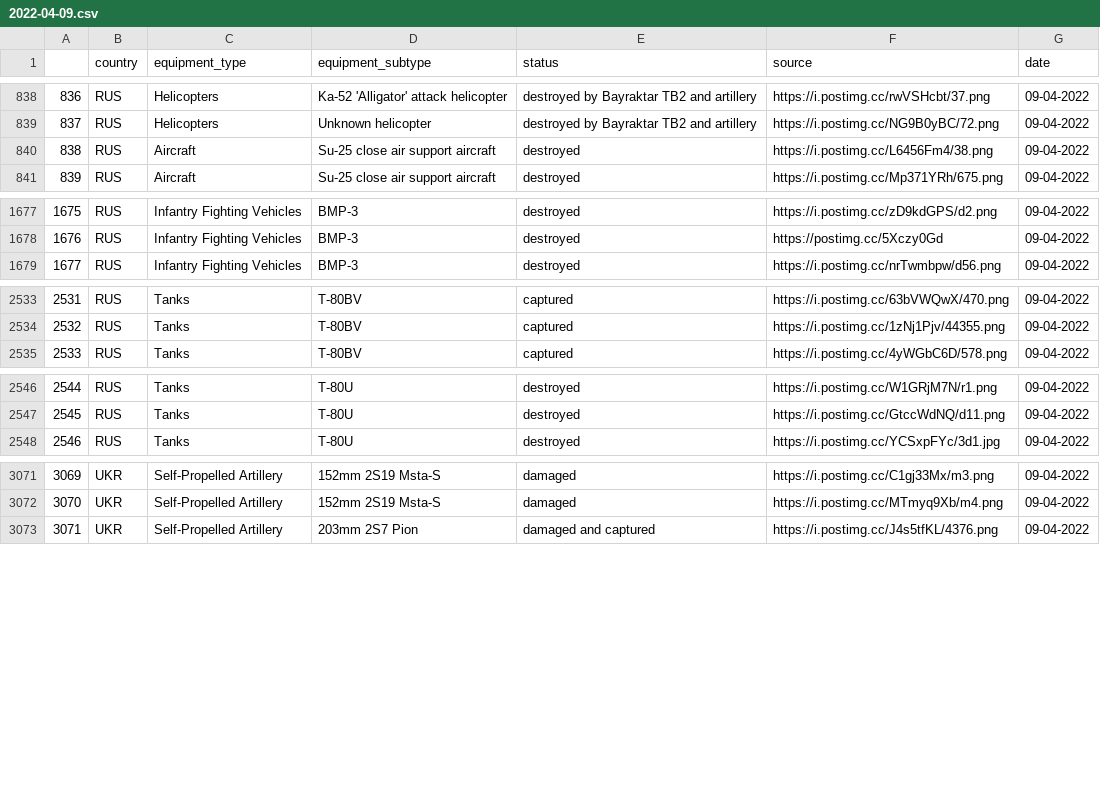
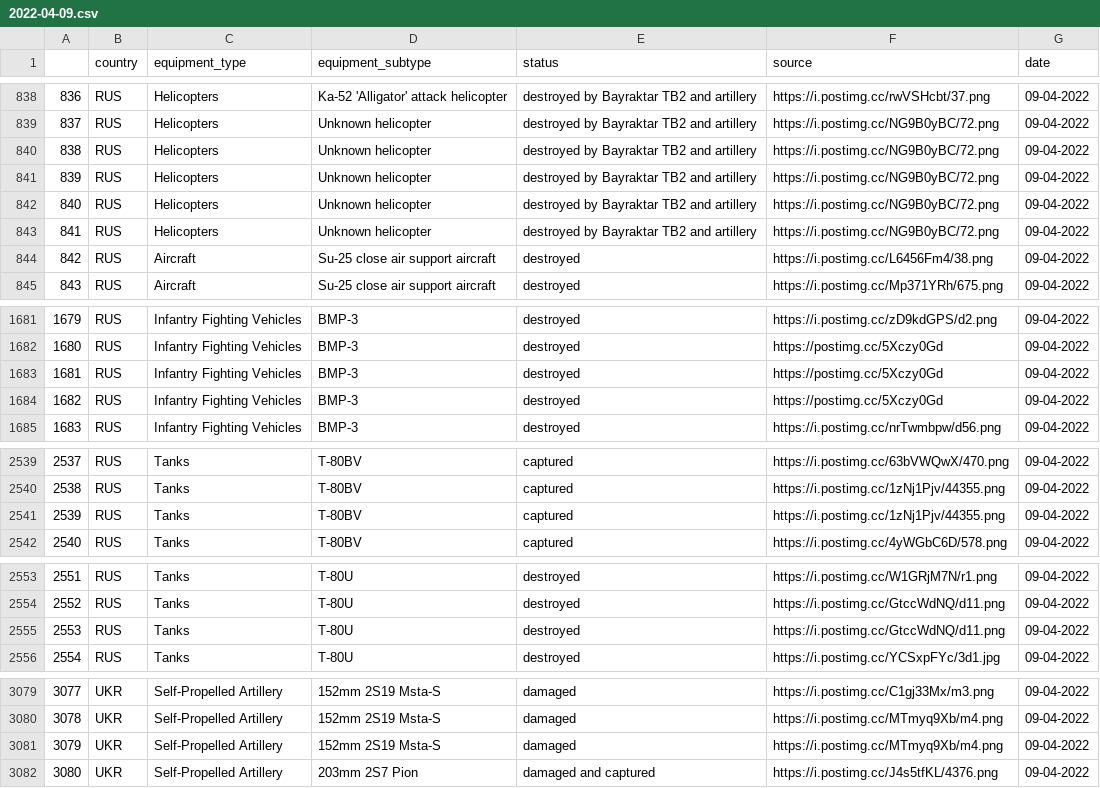
Before and after one commit to Ganymede23/scrape_oryx_py, a CSV file: output_files/2022-04-09.csv, drawn as a sheet; only a part is shown, gaps mark what is left out; addresses are those after the commit; the diff names each change by its address in the sheet, - before the commit and + after, or states it on an @@ line.

```diff
--- a/output_files/2022-04-09.csv
+++ b/output_files/2022-04-09.csv
+row 840: 838 | RUS | Helicopters | Unknown helicopter | destroyed by Bayraktar TB2 and artillery | https://i.postimg.cc/NG9B0yBC/72.png | 09-04-2022
+row 841: 839 | RUS | Helicopters | Unknown helicopter | destroyed by Bayraktar TB2 and artillery | https://i.postimg.cc/NG9B0yBC/72.png | 09-04-2022
+row 842: 840 | RUS | Helicopters | Unknown helicopter | destroyed by Bayraktar TB2 and artillery | https://i.postimg.cc/NG9B0yBC/72.png | 09-04-2022
+row 843: 841 | RUS | Helicopters | Unknown helicopter | destroyed by Bayraktar TB2 and artillery | https://i.postimg.cc/NG9B0yBC/72.png | 09-04-2022
@@ column A renumbered from row 844 down @@
+row 1683: 1681 | RUS | Infantry Fighting Vehicles | BMP-3 | destroyed | https://postimg.cc/5Xczy0Gd | 09-04-2022
+row 1684: 1682 | RUS | Infantry Fighting Vehicles | BMP-3 | destroyed | https://postimg.cc/5Xczy0Gd | 09-04-2022
+row 2541: 2539 | RUS | Tanks | T-80BV | captured | https://i.postimg.cc/1zNj1Pjv/44355.png | 09-04-2022
+row 2555: 2553 | RUS | Tanks | T-80U | destroyed | https://i.postimg.cc/GtccWdNQ/d11.png | 09-04-2022
+row 3081: 3079 | UKR | Self-Propelled Artillery | 152mm 2S19 Msta-S | damaged | https://i.postimg.cc/MTmyq9Xb/m4.png | 09-04-2022
```
Also changed, not shown: output_files/2022-04-05.csv, output_files/2022-04-06.csv, 44 other files.
